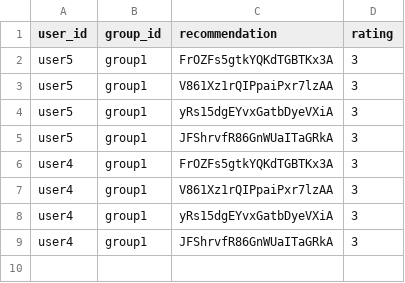
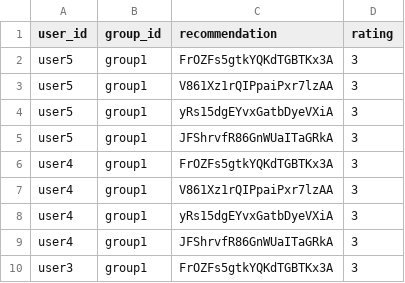
Before and after one commit to demondeployer7/dss, a CSV file: recommendation_ratings.csv, drawn as a sheet; the diff names each change by its address in the sheet, - before the commit and + after, or states it on an @@ line.

Commit message:
Update recommendation_ratings.csv via Streamlit app

```diff
--- a/recommendation_ratings.csv
+++ b/recommendation_ratings.csv
+row 10: user3 | group1 | FrOZFs5gtkYQKdTGBTKx3A | 3
```
